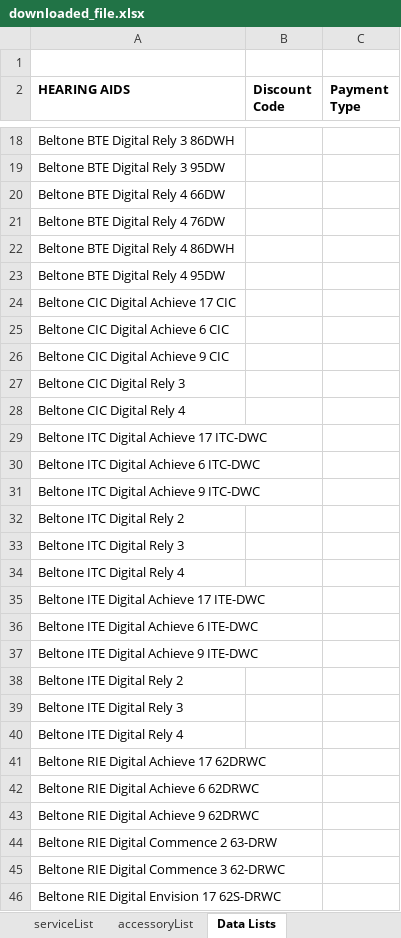
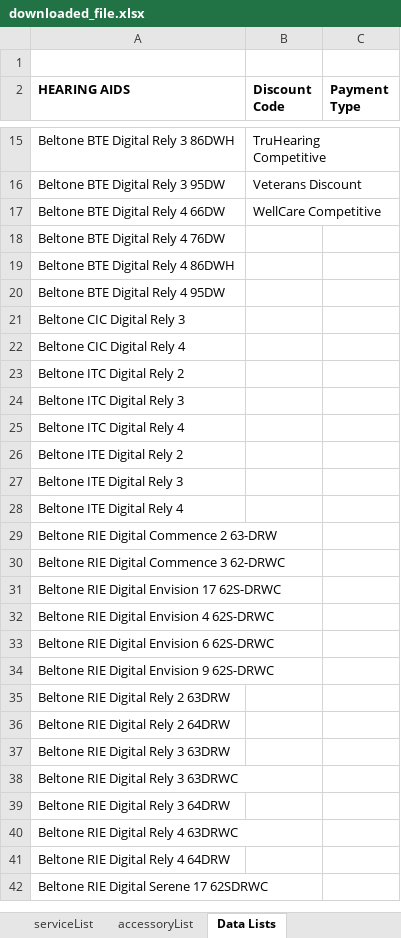
Before and after one commit to jasongit1234/excel-auto-update, an Excel workbook: downloaded_file.xlsx, sheet Data Lists, drawn as a sheet; only a part is shown, gaps mark what is left out; the shorter side is filled out with more unchanged rows; values as stored, in another font and other column widths than the file's, no borders; removed rows and columns are numbered as before the commit, all else as after; the diff covers the shown part only; the diff names each change by its address in the sheet, - before the commit and + after, or states it on an @@ line.

```diff
--- a/downloaded_file.xlsx (sheet Data Lists)
+++ b/downloaded_file.xlsx (sheet Data Lists)
-B15 (Discount Code): (empty)
+B15 (Discount Code): TruHearing Competitive
-B16 (Discount Code): (empty)
+B16 (Discount Code): Veterans Discount
-B17 (Discount Code): (empty)
+B17 (Discount Code): WellCare Competitive
-row 24: Beltone CIC Digital Achieve 17 CIC
-row 25: Beltone CIC Digital Achieve 6 CIC
-row 26: Beltone CIC Digital Achieve 9 CIC
-row 29: Beltone ITC Digital Achieve 17 ITC-DWC
-row 30: Beltone ITC Digital Achieve 6 ITC-DWC
-row 31: Beltone ITC Digital Achieve 9 ITC-DWC
-row 35: Beltone ITE Digital Achieve 17 ITE-DWC
-row 36: Beltone ITE Digital Achieve 6 ITE-DWC
-row 37: Beltone ITE Digital Achieve 9 ITE-DWC
-row 41: Beltone RIE Digital Achieve 17 62DRWC
-row 42: Beltone RIE Digital Achieve 6 62DRWC
-row 43: Beltone RIE Digital Achieve 9 62DRWC
```
Also changed, not shown: 3 removed rows and 17 edited cells elsewhere in this sheet, sheet haList, sheet Price Calculator, formulas that keep their value.
